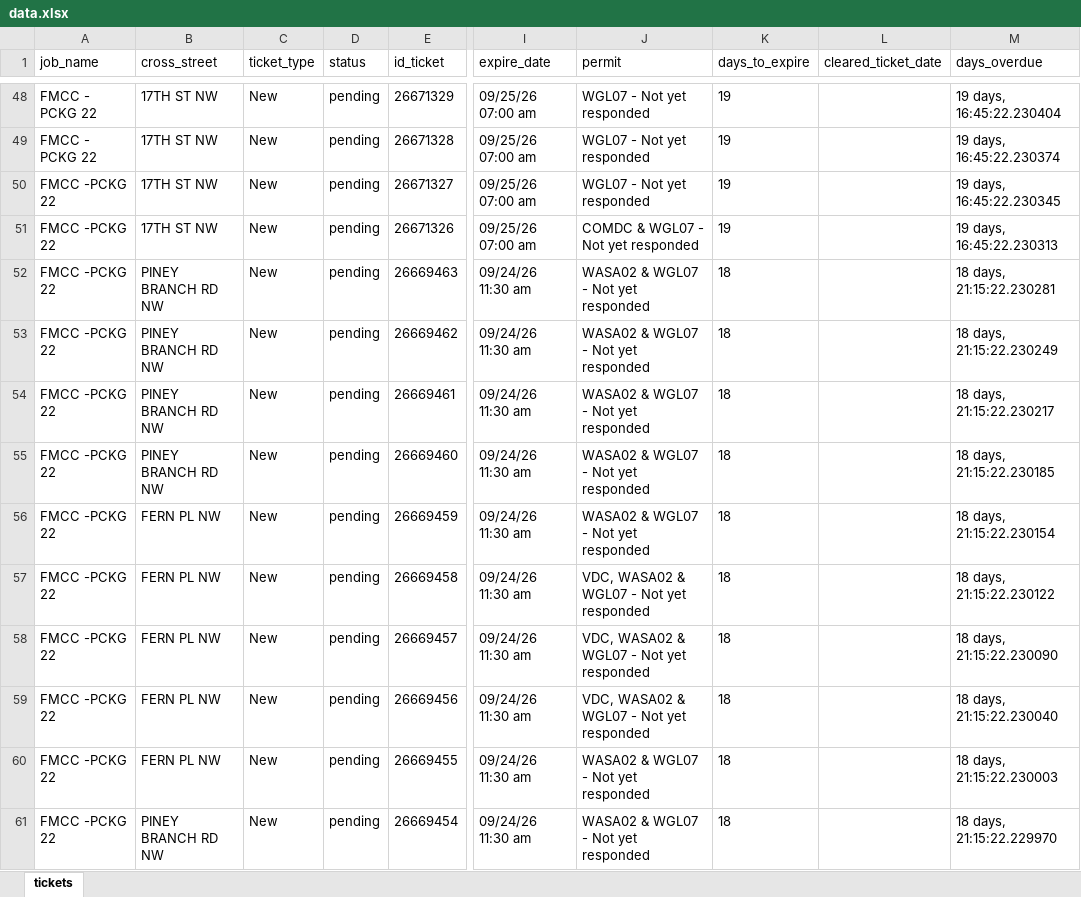
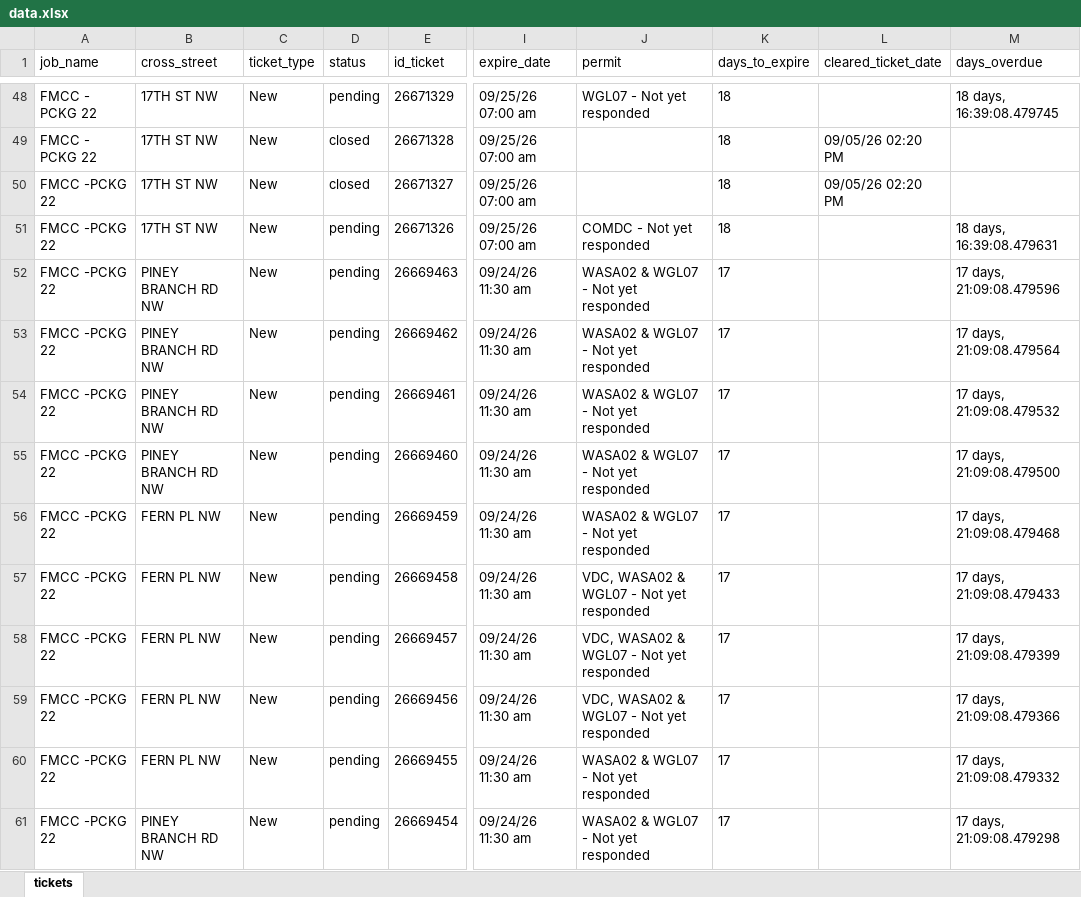
Before and after one commit to james-collin2/MissUtilityWorkFlow, an Excel workbook: data.xlsx, sheet tickets, drawn as a sheet; only a part is shown, gaps mark what is left out; values as stored, in another font and other column widths than the file's, no borders; the diff covers the shown part only; the diff names each change by its address in the sheet, - before the commit and + after, or states it on an @@ line.

```diff
--- a/data.xlsx (sheet tickets)
+++ b/data.xlsx (sheet tickets)
-K48:K51 (days_to_expire): 19
+K48:K51 (days_to_expire): 18
-M48 (days_overdue): 19 days, 16:45:22.230404
+M48 (days_overdue): 18 days, 16:39:08.479745
-D49:D50 (status): pending
+D49:D50 (status): closed
-J49:J50 (permit): WGL07 - Not yet responded
+J49:J50 (permit): (empty)
-L49:L50 (cleared_ticket_date): (empty)
+L49:L50 (cleared_ticket_date): 09/05/26 02:20 PM
-M49 (days_overdue): 19 days, 16:45:22.230374
+M49 (days_overdue): (empty)
-M50 (days_overdue): 19 days, 16:45:22.230345
+M50 (days_overdue): (empty)
-J51 (permit): COMDC & WGL07 - Not yet responded
+J51 (permit): COMDC - Not yet responded
-M51 (days_overdue): 19 days, 16:45:22.230313
+M51 (days_overdue): 18 days, 16:39:08.479631
-K52:K61 (days_to_expire): 18
+K52:K61 (days_to_expire): 17
-M52 (days_overdue): 18 days, 21:15:22.230281
+M52 (days_overdue): 17 days, 21:09:08.479596
-M53 (days_overdue): 18 days, 21:15:22.230249
+M53 (days_overdue): 17 days, 21:09:08.479564
-M54 (days_overdue): 18 days, 21:15:22.230217
+M54 (days_overdue): 17 days, 21:09:08.479532
-M55 (days_overdue): 18 days, 21:15:22.230185
+M55 (days_overdue): 17 days, 21:09:08.479500
-M56 (days_overdue): 18 days, 21:15:22.230154
+M56 (days_overdue): 17 days, 21:09:08.479468
-M57 (days_overdue): 18 days, 21:15:22.230122
+M57 (days_overdue): 17 days, 21:09:08.479433
-M58 (days_overdue): 18 days, 21:15:22.230090
+M58 (days_overdue): 17 days, 21:09:08.479399
-M59 (days_overdue): 18 days, 21:15:22.230040
+M59 (days_overdue): 17 days, 21:09:08.479366
-M60 (days_overdue): 18 days, 21:15:22.230003
+M60 (days_overdue): 17 days, 21:09:08.479332
-M61 (days_overdue): 18 days, 21:15:22.229970
+M61 (days_overdue): 17 days, 21:09:08.479298
```
Also changed, not shown: 1171 edited cells elsewhere in this sheet.
